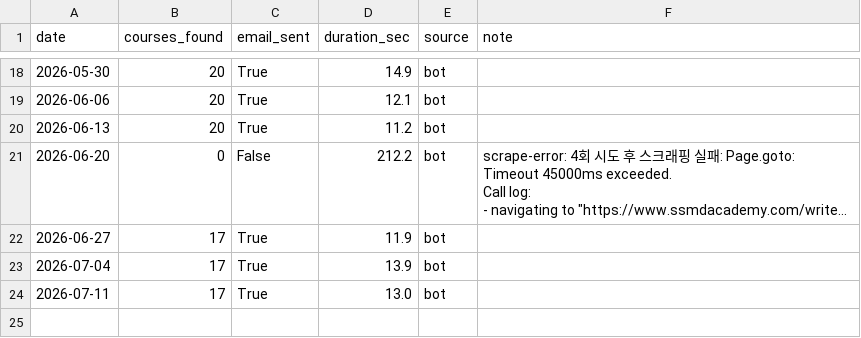
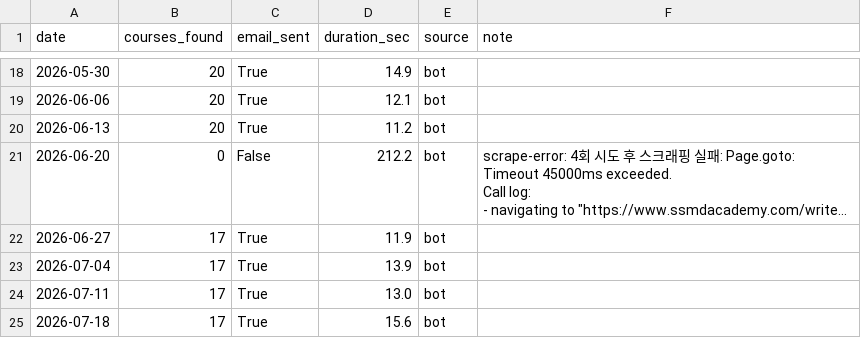
Before and after one commit to yeonwooz/class-scraping-bot, a CSV file: usage_log.csv, drawn as a sheet; only a part is shown, gaps mark what is left out; long unchanged cells end in …; the diff names each change by its address in the sheet, - before the commit and + after, or states it on an @@ line.

```diff
--- a/usage_log.csv
+++ b/usage_log.csv
+row 25: 2026-07-18 | 17 | True | 15.6 | bot
```
